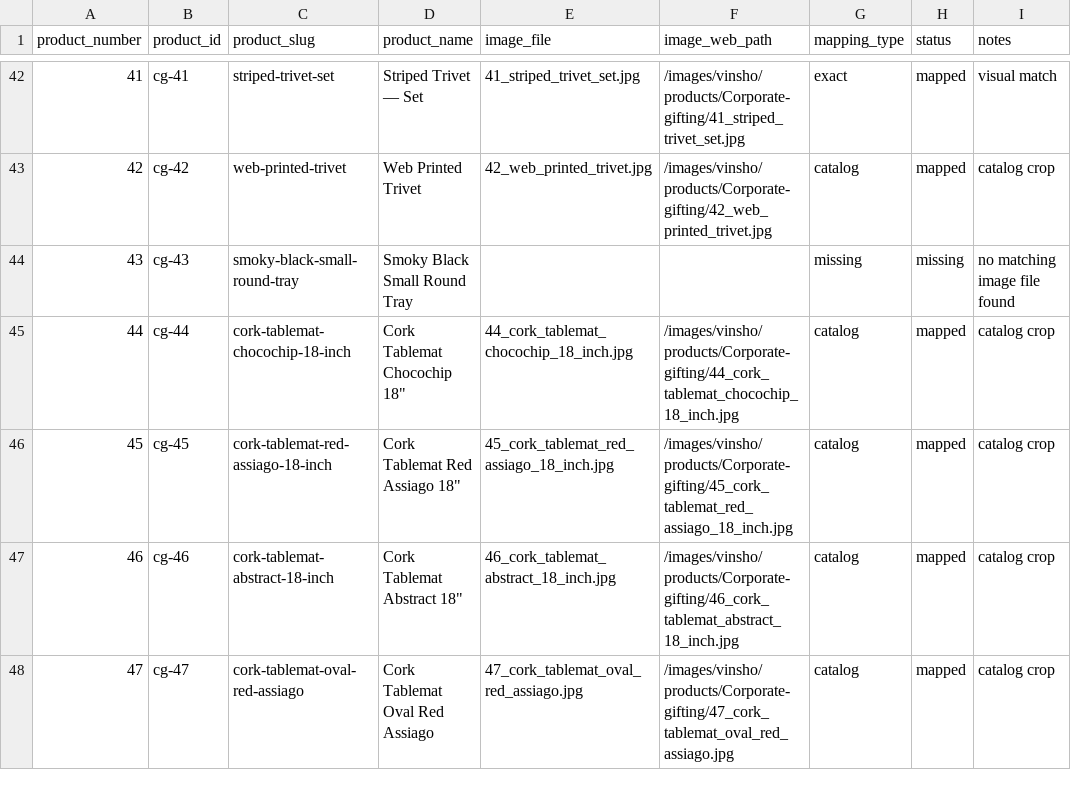
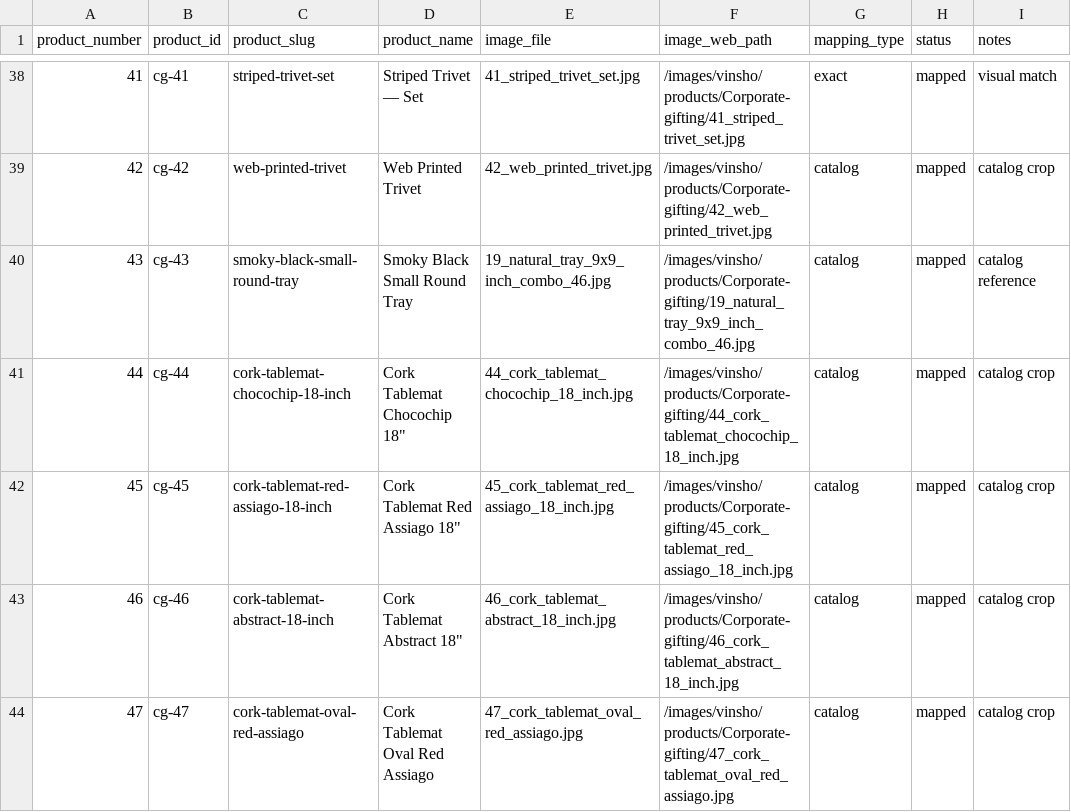
Before and after one commit to ishivamyadav1711-debug/vinsho, a CSV file: public/images/vinsho/products/Corporate-gifting/IMAGE_MAPPING.csv, drawn as a sheet; only a part is shown, gaps mark what is left out; the diff covers the shown part only.

```diff
--- a/public/images/vinsho/products/Corporate-gifting/IMAGE_MAPPING.csv
+++ b/public/images/vinsho/products/Corporate-gifting/IMAGE_MAPPING.csv
@@ -43,3 +39,3 @@ product_number,product_id,product_slug,product_name,image_file,image_web_path,ma
 42,cg-42,web-printed-trivet,Web Printed Trivet,42_web_printed_trivet.jpg,/images/vinsho/products/Corporate-gifting/42_web_printed_trivet.jpg,catalog,mapped,catalog crop
-43,cg-43,smoky-black-small-round-tray,Smoky Black Small Round Tray,,,missing,missing,no matching image file found
+43,cg-43,smoky-black-small-round-tray,Smoky Black Small Round Tray,19_natural_tray_9x9_inch_combo_46.jpg,/images/vinsho/products/Corporate-gifting/19_natural_tray_9x9_inch_combo_46.jpg,catalog,mapped,catalog reference
 44,cg-44,cork-tablemat-chocochip-18-inch,"Cork Tablemat Chocochip 18""",44_cork_tablemat_chocochip_18_inch.jpg,/images/vinsho/products/Corporate-gifting/44_cork_tablemat_chocochip_18_inch.jpg,catalog,mapped,catalog crop
```
Also changed, not shown: 4 removed rows and 15 edited cells elsewhere in this file, 7 other files.
